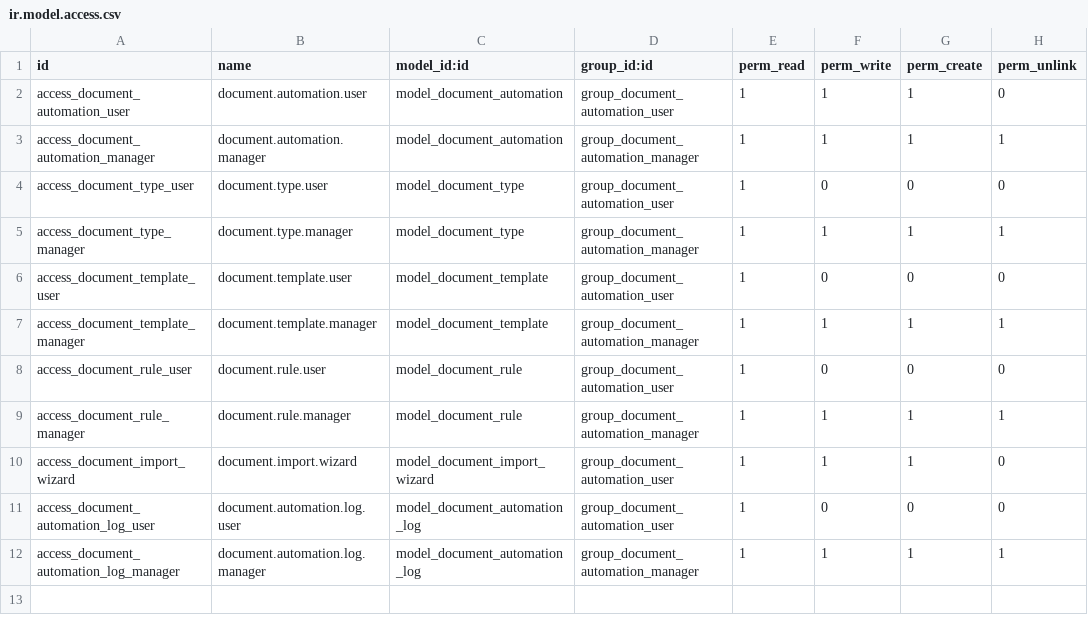
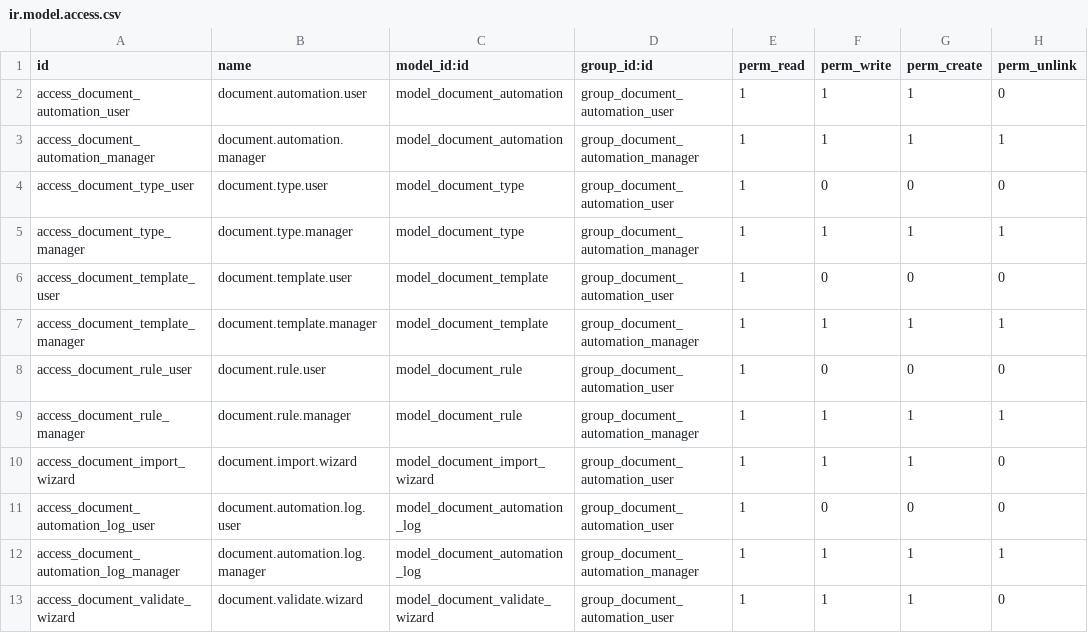
Before and after one commit to dev-eco/odoo-custom-addons, a CSV file: document_automation/security/ir.model.access.csv, drawn as a sheet.

Commit message:
Module for automation Documents

```diff
--- a/document_automation/security/ir.model.access.csv
+++ b/document_automation/security/ir.model.access.csv
@@ -12 +12,2 @@ access_document_automation_log_user,document.automation.log.user,model_document_
 access_document_automation_log_manager,document.automation.log.manager,model_document_automation_log,group_document_automation_manager,1,1,1,1
+access_document_validate_wizard,document.validate.wizard,model_document_validate_wizard,group_document_automation_user,1,1,1,0
```
Also changed, not shown: 3 other files.
